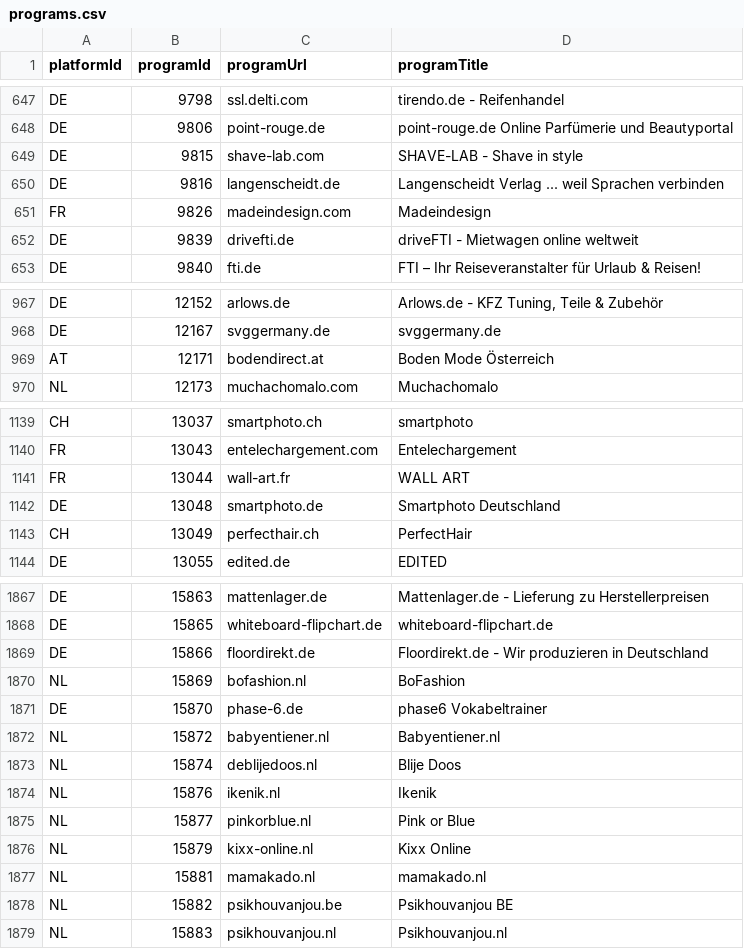
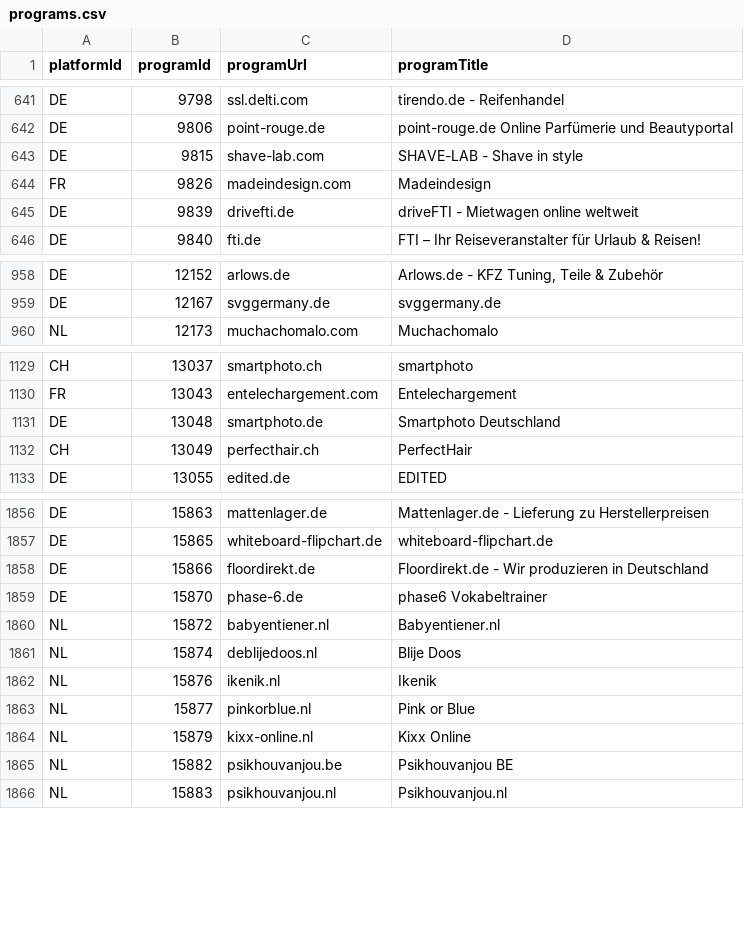
Before and after one commit to affilinet/browser-webextension-publisher, a CSV file: resources/programs.csv, drawn as a sheet; only a part is shown, gaps mark what is left out; the diff covers the shown part only.

```diff
--- a/resources/programs.csv
+++ b/resources/programs.csv
@@ -649,3 +643,2 @@ DE;9806;point-rouge.de;point-rouge.de Online Parfümerie und Beautyportal
 DE;9815;shave-lab.com;SHAVE-LAB - Shave in style
-DE;9816;langenscheidt.de;Langenscheidt Verlag ... weil Sprachen verbinden
 FR;9826;madeindesign.com;Madeindesign
@@ -968,3 +959,2 @@ DE;12152;arlows.de;Arlows.de - KFZ Tuning, Teile & Zubehör
 DE;12167;svggermany.de;svggermany.de
-AT;12171;bodendirect.at;Boden Mode Österreich
 NL;12173;muchachomalo.com;Muchachomalo
@@ -1140,3 +1130,2 @@ CH;13037;smartphoto.ch;smartphoto
 FR;13043;entelechargement.com;Entelechargement
-FR;13044;wall-art.fr;WALL ART
 DE;13048;smartphoto.de;Smartphoto Deutschland
@@ -1869,3 +1858,2 @@ DE;15865;whiteboard-flipchart.de;whiteboard-flipchart.de
 DE;15866;floordirekt.de;Floordirekt.de - Wir produzieren in Deutschland
-NL;15869;bofashion.nl;BoFashion
 DE;15870;phase-6.de;phase6 Vokabeltrainer
@@ -1876,3 +1864,2 @@ NL;15877;pinkorblue.nl;Pink or Blue
 NL;15879;kixx-online.nl;Kixx Online
-NL;15881;mamakado.nl;mamakado.nl
 NL;15882;psikhouvanjou.be;Psikhouvanjou BE
```
Also changed, not shown: 5 added rows and 16 removed rows elsewhere in this file.
